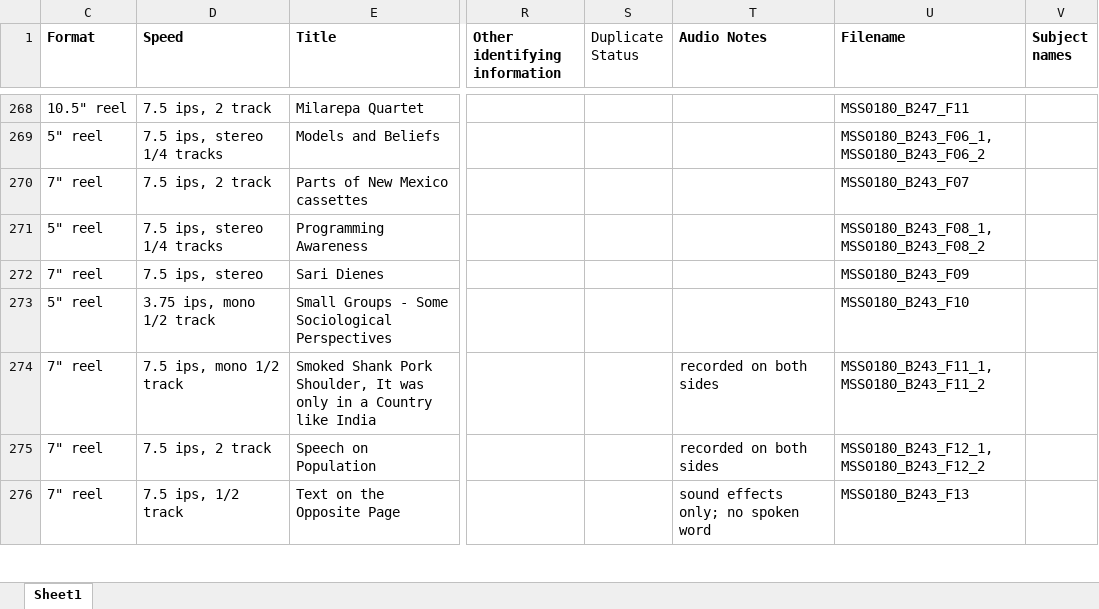
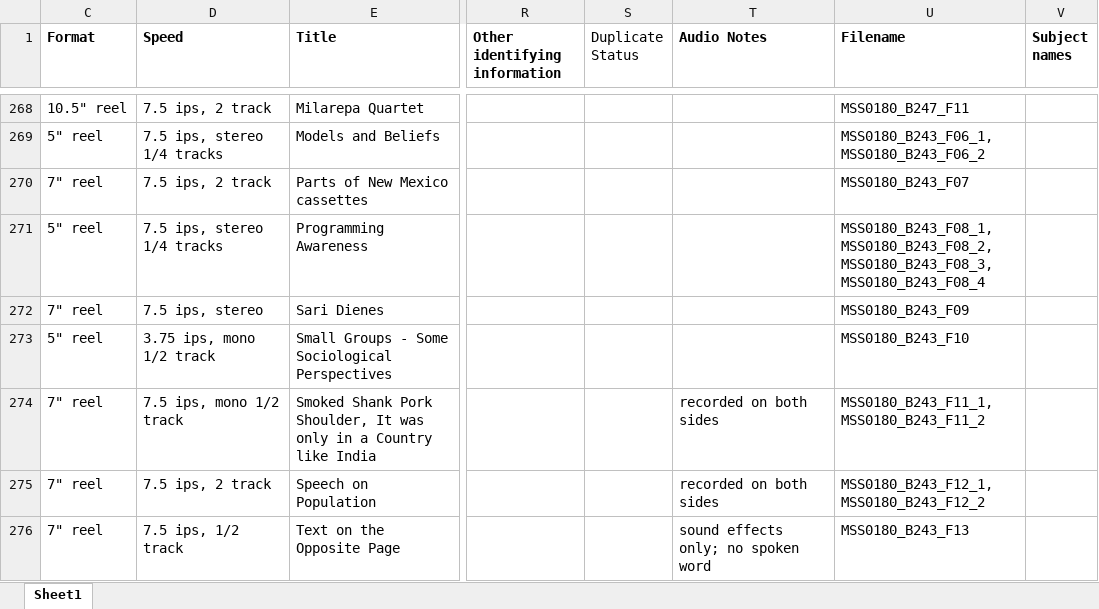
Before and after one commit to remerjohnson/historical-domm, an Excel workbook: mac-low/provider_metadata/AV_Container_List.xlsx, sheet Sheet1, drawn as a sheet; only a part is shown, gaps mark what is left out; values as stored, in another font and other column widths than the file's, no borders; the diff names each change by its address in the sheet, - before the commit and + after, or states it on an @@ line.

Commit message:
Added updated provider metadata to Mac Low, new file names for an object

```diff
--- a/mac-low/provider_metadata/AV_Container_List.xlsx (sheet Sheet1)
+++ b/mac-low/provider_metadata/AV_Container_List.xlsx (sheet Sheet1)
-U271 (Filename): MSS0180_B243_F08_1, MSS0180_B243_F08_2
+U271 (Filename): MSS0180_B243_F08_1, MSS0180_B243_F08_2, MSS0180_B243_F08_3, MSS0180_B243_F08_4
```
